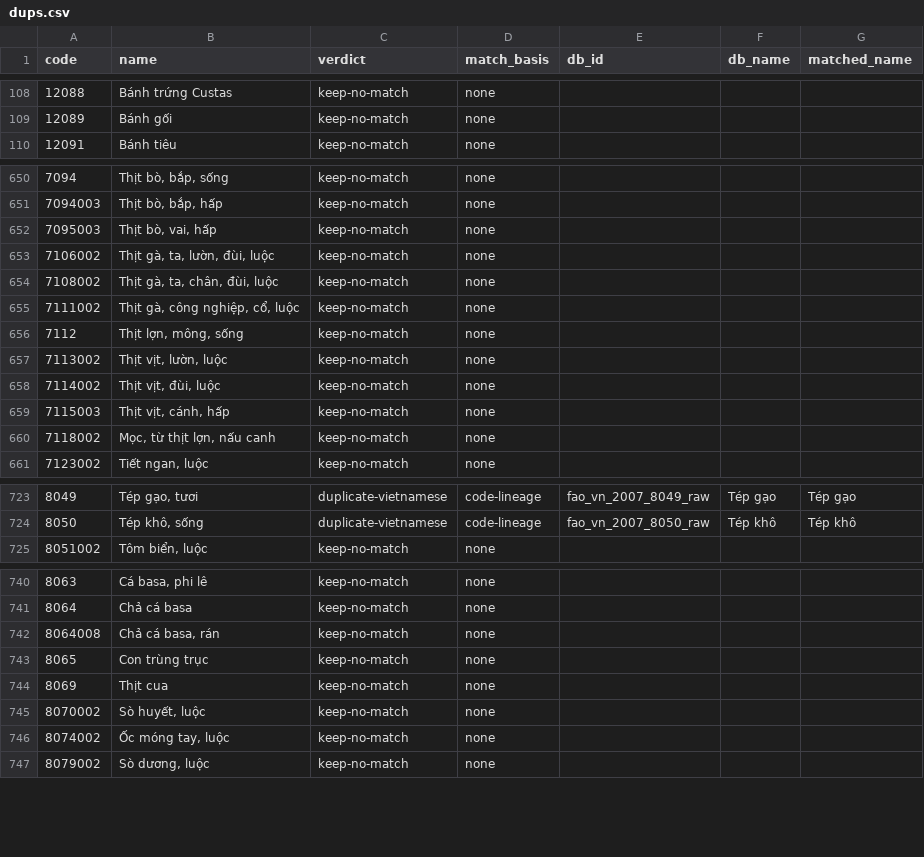
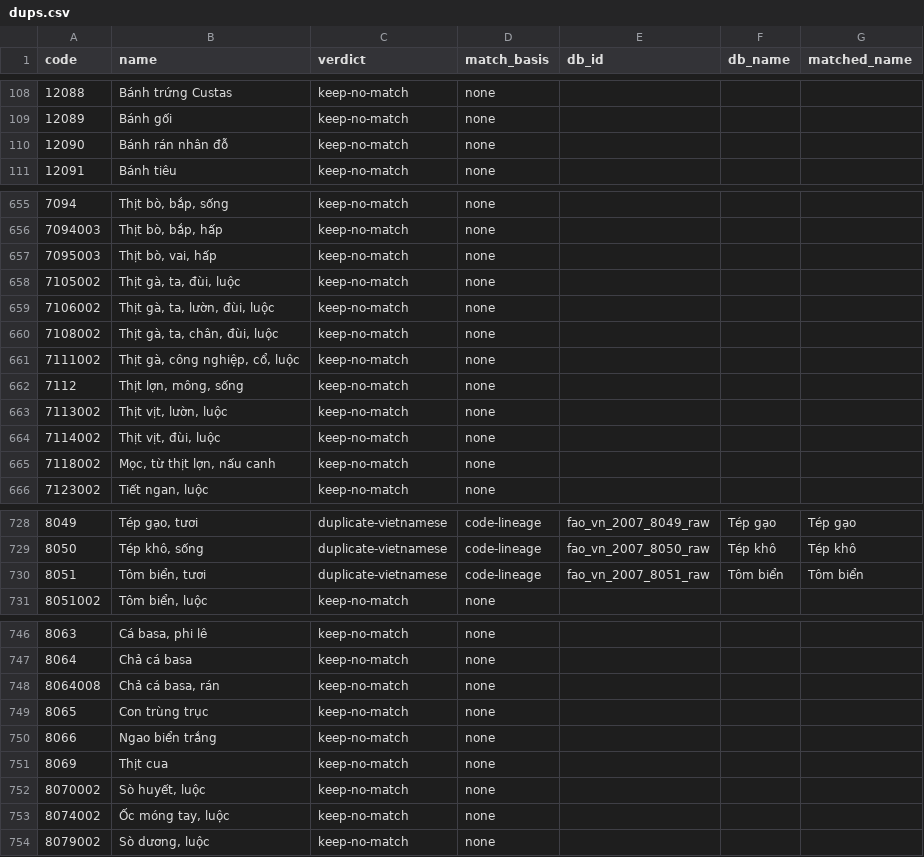
Before and after one commit to VoMinhKhoii/Kallo, a CSV file: scripts/enrich/out/dups.csv, drawn as a sheet; only a part is shown, gaps mark what is left out; the diff covers the shown part only.

```diff
--- a/scripts/enrich/out/dups.csv
+++ b/scripts/enrich/out/dups.csv
@@ -109,2 +109,3 @@ code,name,verdict,match_basis,db_id,db_name,matched_name
 12089,Bánh gối,keep-no-match,none,,,
+12090,Bánh rán nhân đỗ,keep-no-match,none,,,
 12091,Bánh tiêu,keep-no-match,none,,,
@@ -652,2 +657,3 @@ code,name,verdict,match_basis,db_id,db_name,matched_name
 7095003,"Thịt bò, vai, hấp",keep-no-match,none,,,
+7105002,"Thịt gà, ta, đùi, luộc",keep-no-match,none,,,
 7106002,"Thịt gà, ta, lườn, đùi, luộc",keep-no-match,none,,,
@@ -658,3 +664,2 @@ code,name,verdict,match_basis,db_id,db_name,matched_name
 7114002,"Thịt vịt, đùi, luộc",keep-no-match,none,,,
-7115003,"Thịt vịt, cánh, hấp",keep-no-match,none,,,
 7118002,"Mọc, từ thịt lợn, nấu canh",keep-no-match,none,,,
@@ -724,2 +729,3 @@ code,name,verdict,match_basis,db_id,db_name,matched_name
 8050,"Tép khô, sống",duplicate-vietnamese,code-lineage,fao_vn_2007_8050_raw,Tép khô,Tép khô
+8051,"Tôm biển, tươi",duplicate-vietnamese,code-lineage,fao_vn_2007_8051_raw,Tôm biển,Tôm biển
 8051002,"Tôm biển, luộc",keep-no-match,none,,,
@@ -743,2 +749,3 @@ code,name,verdict,match_basis,db_id,db_name,matched_name
 8065,Con trùng trục,keep-no-match,none,,,
+8066,Ngao biển trắng,keep-no-match,none,,,
 8069,Thịt cua,keep-no-match,none,,,
```
Also changed, not shown: 4 added rows, 2 removed rows and 10 edited cells elsewhere in this file, 8 other files.
